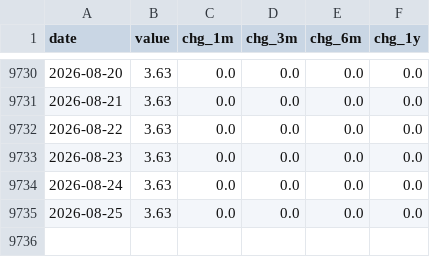
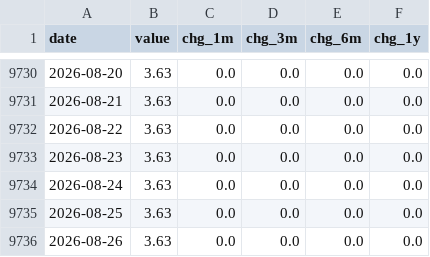
Before and after one commit to Ruben-Bosmans/global-macro-dashboard, a CSV file: data/processed/rate_us.csv, drawn as a sheet; only a part is shown, gaps mark what is left out; the diff names each change by its address in the sheet, - before the commit and + after, or states it on an @@ line.

```diff
--- a/data/processed/rate_us.csv
+++ b/data/processed/rate_us.csv
+row 9736: 2026-08-26 | 3.63 | 0.0 | 0.0 | 0.0 | 0.0
```
Also changed, not shown: data/processed/bs_fed.csv, data/processed/rate_ecb.csv, 5 other files.
